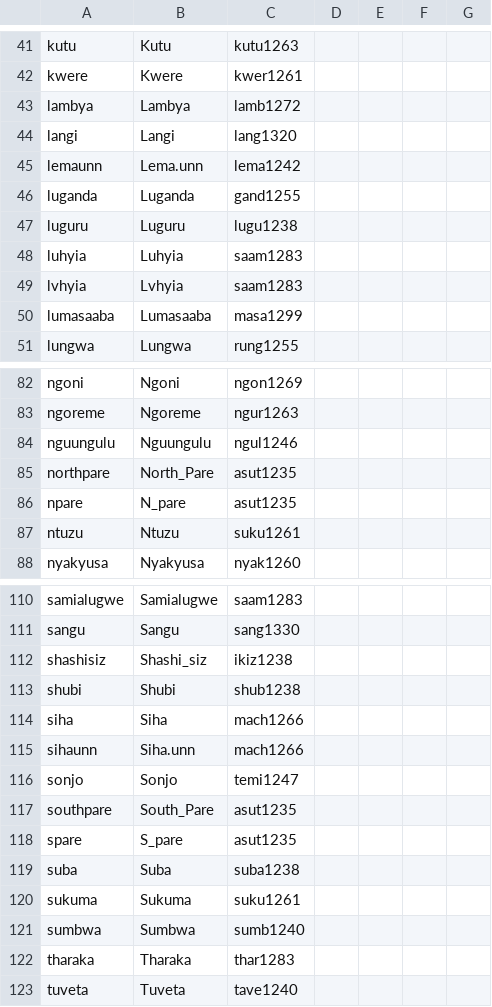
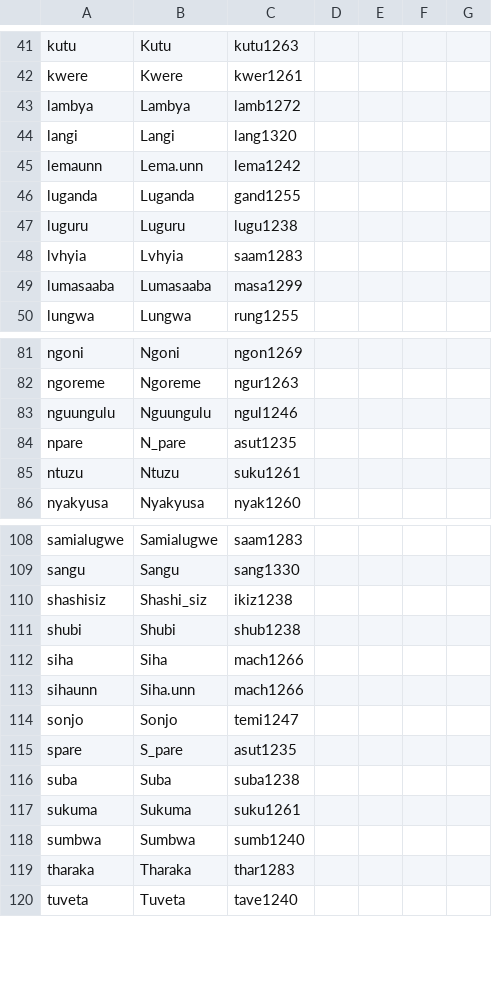
Before and after one commit to lexibank/tls, a CSV file: cldf/languages.csv, drawn as a sheet; only a part is shown, gaps mark what is left out.

```diff
--- a/cldf/languages.csv
+++ b/cldf/languages.csv
@@ -47,3 +47,2 @@ luganda,Luganda,gand1255,,,,
 luguru,Luguru,lugu1238,,,,
-luhyia,Luhyia,saam1283,,,,
 lvhyia,Lvhyia,saam1283,,,,
@@ -84,3 +83,2 @@ ngoreme,Ngoreme,ngur1263,,,,
 nguungulu,Nguungulu,ngul1246,,,,
-northpare,North_Pare,asut1235,,,,
 npare,N_pare,asut1235,,,,
@@ -116,3 +114,2 @@ sihaunn,Siha.unn,mach1266,,,,
 sonjo,Sonjo,temi1247,,,,
-southpare,South_Pare,asut1235,,,,
 spare,S_pare,asut1235,,,,
```
Also changed, not shown: cldf/parameters.csv, etc/concepts.csv, 6 other files.
